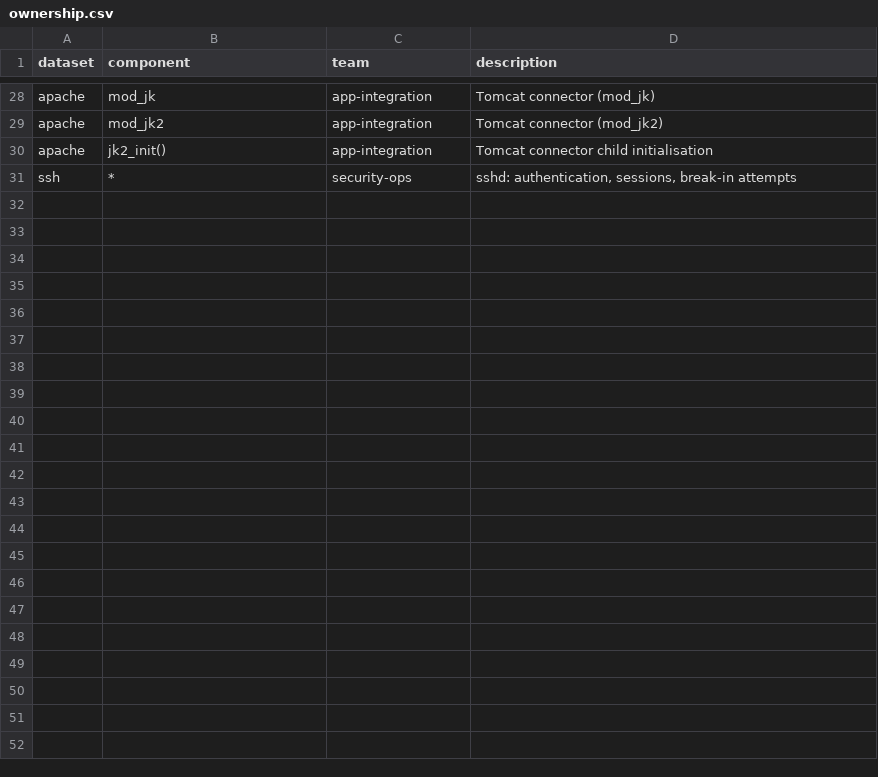
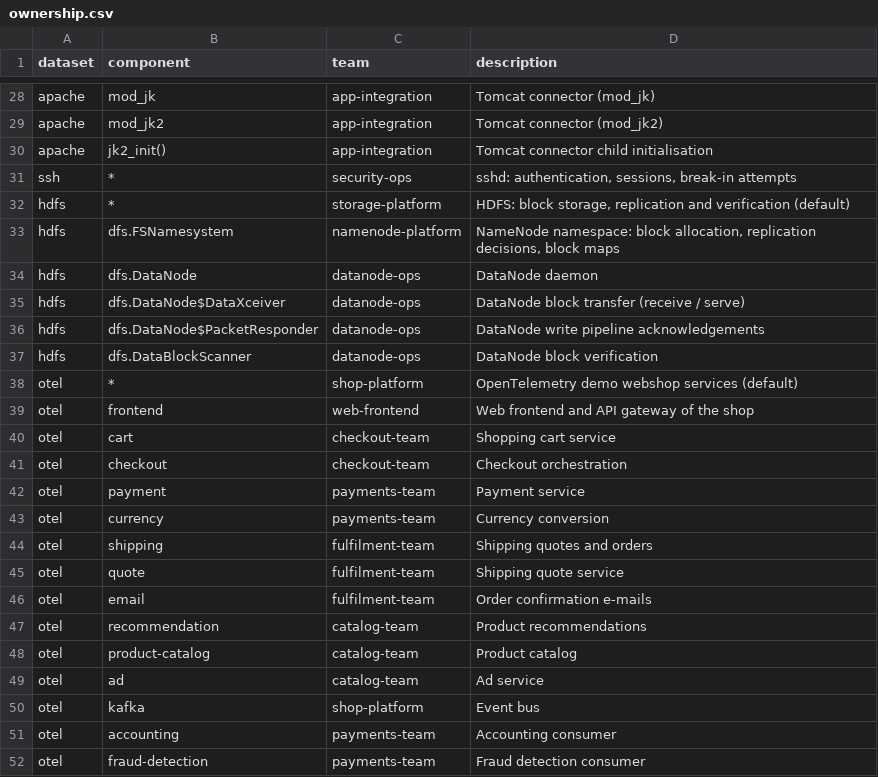
Before and after one commit to aircode610/making-sense-of-logs-schubki-ai-hackathon, a CSV file: data/ownership.csv, drawn as a sheet; only a part is shown, gaps mark what is left out; the diff names each change by its address in the sheet, - before the commit and + after, or states it on an @@ line.

```diff
--- a/data/ownership.csv
+++ b/data/ownership.csv
+row 32: hdfs | * | storage-platform | HDFS: block storage, replication and verification (default)
+row 33: hdfs | dfs.FSNamesystem | namenode-platform | NameNode namespace: block allocation, replication decisions, block maps
+row 34: hdfs | dfs.DataNode | datanode-ops | DataNode daemon
+row 35: hdfs | dfs.DataNode$DataXceiver | datanode-ops | DataNode block transfer (receive / serve)
+row 36: hdfs | dfs.DataNode$PacketResponder | datanode-ops | DataNode write pipeline acknowledgements
+row 37: hdfs | dfs.DataBlockScanner | datanode-ops | DataNode block verification
+row 38: otel | * | shop-platform | OpenTelemetry demo webshop services (default)
+row 39: otel | frontend | web-frontend | Web frontend and API gateway of the shop
+row 40: otel | cart | checkout-team | Shopping cart service
+row 41: otel | checkout | checkout-team | Checkout orchestration
+row 42: otel | payment | payments-team | Payment service
+row 43: otel | currency | payments-team | Currency conversion
+row 44: otel | shipping | fulfilment-team | Shipping quotes and orders
+row 45: otel | quote | fulfilment-team | Shipping quote service
+row 46: otel | email | fulfilment-team | Order confirmation e-mails
+row 47: otel | recommendation | catalog-team | Product recommendations
+row 48: otel | product-catalog | catalog-team | Product catalog
+row 49: otel | ad | catalog-team | Ad service
+row 50: otel | kafka | shop-platform | Event bus
+row 51: otel | accounting | payments-team | Accounting consumer
+row 52: otel | fraud-detection | payments-team | Fraud detection consumer
```
Also changed, not shown: data/burst_summaries.csv, data/pattern_judgments_ssh.csv, 29 other files.
